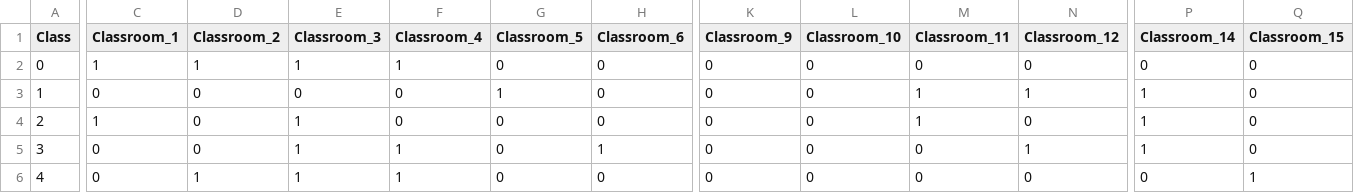
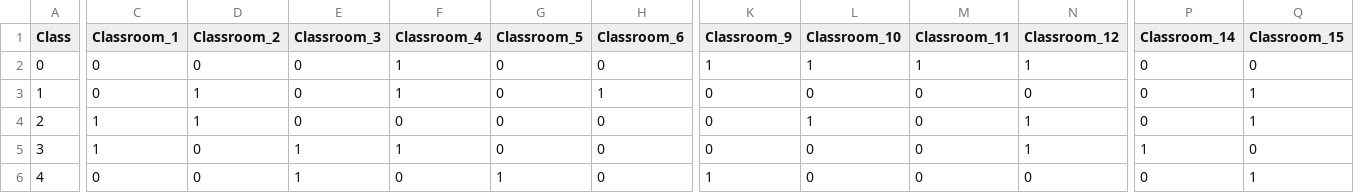
Before and after one commit to DevinWaz/OptProject, a CSV file: Data/Complex/50/50subjectClassrooms.csv, drawn as a sheet; only a part is shown, gaps mark what is left out; the diff covers the shown part only; the diff names each change by its address in the sheet, - before the commit and + after, or states it on an @@ line.

```diff
--- a/Data/Complex/50/50subjectClassrooms.csv
+++ b/Data/Complex/50/50subjectClassrooms.csv
-C2 (Classroom_1): 1
+C2 (Classroom_1): 0
-D2 (Classroom_2): 1
+D2 (Classroom_2): 0
-E2 (Classroom_3): 1
+E2 (Classroom_3): 0
-K2 (Classroom_9): 0
+K2 (Classroom_9): 1
-L2 (Classroom_10): 0
+L2 (Classroom_10): 1
-M2 (Classroom_11): 0
+M2 (Classroom_11): 1
-N2 (Classroom_12): 0
+N2 (Classroom_12): 1
-D3:D4 (Classroom_2): 0
+D3:D4 (Classroom_2): 1
-F3 (Classroom_4): 0
+F3 (Classroom_4): 1
-G3 (Classroom_5): 1
+G3 (Classroom_5): 0
-H3 (Classroom_6): 0
+H3 (Classroom_6): 1
-M3:M4 (Classroom_11): 1
+M3:M4 (Classroom_11): 0
-N3 (Classroom_12): 1
+N3 (Classroom_12): 0
-P3:P4 (Classroom_14): 1
+P3:P4 (Classroom_14): 0
-Q3:Q4 (Classroom_15): 0
+Q3:Q4 (Classroom_15): 1
-E4 (Classroom_3): 1
+E4 (Classroom_3): 0
-L4 (Classroom_10): 0
+L4 (Classroom_10): 1
-N4 (Classroom_12): 0
+N4 (Classroom_12): 1
-C5 (Classroom_1): 0
+C5 (Classroom_1): 1
-H5 (Classroom_6): 1
+H5 (Classroom_6): 0
-D6 (Classroom_2): 1
+D6 (Classroom_2): 0
-F6 (Classroom_4): 1
+F6 (Classroom_4): 0
-G6 (Classroom_5): 0
+G6 (Classroom_5): 1
-K6 (Classroom_9): 0
+K6 (Classroom_9): 1
```
Also changed, not shown: 69 edited cells elsewhere in this file, Data/Complex/50/50classPeriods.csv, Data/Complex/50/50studentClasses.csv, 2 other files.
